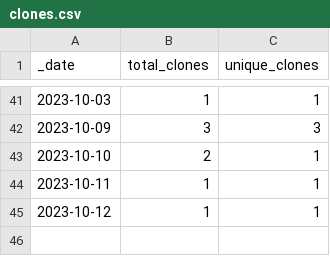
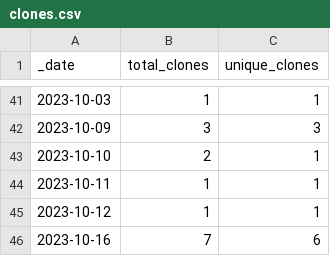
Before and after one commit to jzemmels/scored, a CSV file: traffic/clones.csv, drawn as a sheet; only a part is shown, gaps mark what is left out.

Commit message:
GitHub traffic

```diff
--- a/traffic/clones.csv
+++ b/traffic/clones.csv
@@ -45 +45,2 @@ _date,total_clones,unique_clones
 2023-10-12,1,1
+2023-10-16,7,6
```
Also changed, not shown: 1 other file.
